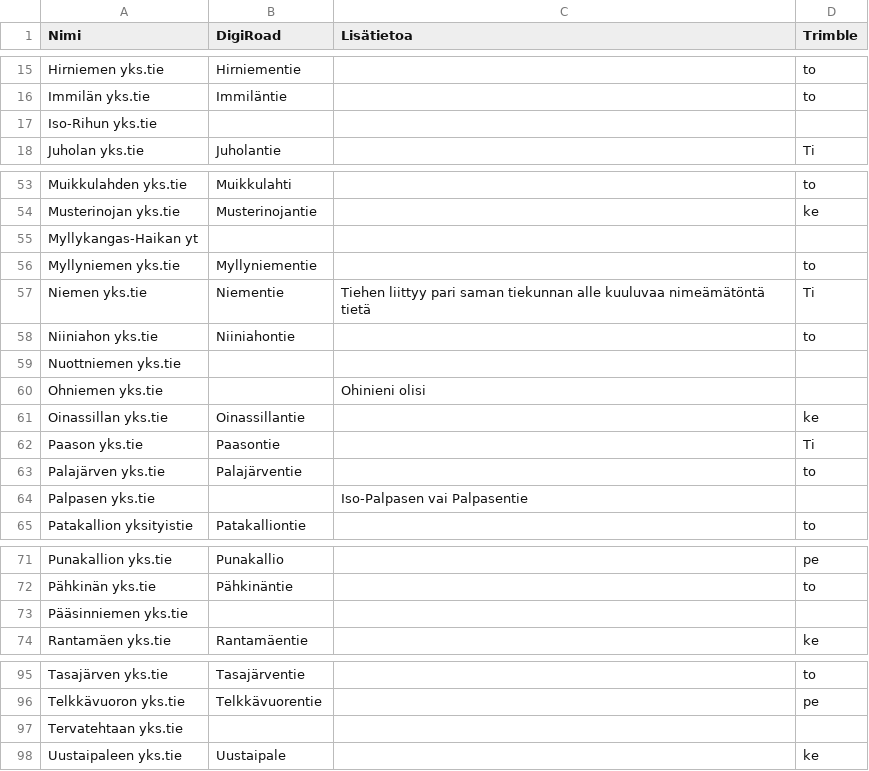
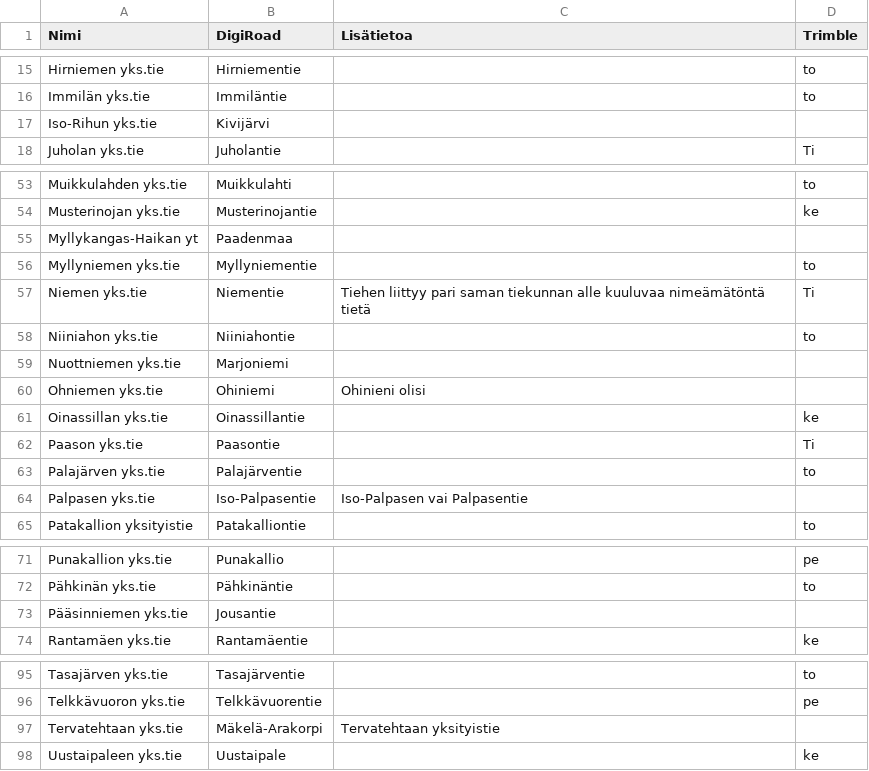
Before and after one commit to RaimoHaikari/paikkatieto, a CSV file: data/Yksityistiehakemukset.csv, drawn as a sheet; only a part is shown, gaps mark what is left out.

Commit message:
Update Yksityistiehakemukset.csv
Lisätty parit puuttuvat nimet..

```diff
--- a/data/Yksityistiehakemukset.csv
+++ b/data/Yksityistiehakemukset.csv
@@ -16,3 +16,3 @@ Hirniemen yks.tie,Hirniementie,,to
 Immilän yks.tie,Immiläntie,,to
-Iso-Rihun yks.tie,,,
+Iso-Rihun yks.tie,Kivijärvi,,
 Juholan yks.tie,Juholantie,,Ti
@@ -54,3 +54,3 @@ Muikkulahden yks.tie,Muikkulahti,,to
 Musterinojan yks.tie,Musterinojantie,,ke
-Myllykangas-Haikan yt,,,
+Myllykangas-Haikan yt,Paadenmaa,,
 Myllyniemen yks.tie,Myllyniementie,,to
@@ -58,4 +58,4 @@ Niemen yks.tie,Niementie,Tiehen liittyy pari saman tiekunnan alle kuuluvaa nime
 Niiniahon yks.tie,Niiniahontie,,to
-Nuottniemen yks.tie,,,
-Ohniemen yks.tie,,Ohinieni olisi,
+Nuottniemen yks.tie,Marjoniemi,,
+Ohniemen yks.tie,Ohiniemi,Ohinieni olisi,
 Oinassillan yks.tie,Oinassillantie,,ke
@@ -63,3 +63,3 @@ Paason yks.tie,Paasontie,,Ti
 Palajärven yks.tie,Palajärventie,,to
-Palpasen yks.tie,,Iso-Palpasen vai Palpasentie,
+Palpasen yks.tie,Iso-Palpasentie,Iso-Palpasen vai Palpasentie,
 Patakallion yksityistie,Patakalliontie,,to
@@ -72,3 +72,3 @@ Punakallion yks.tie,Punakallio,,pe
 Pähkinän yks.tie,Pähkinäntie,,to
-Pääsinniemen yks.tie,,,
+Pääsinniemen yks.tie,Jousantie,,
 Rantamäen yks.tie,Rantamäentie,,ke
@@ -96,3 +96,3 @@ Tasajärven yks.tie,Tasajärventie,,to
 Telkkävuoron yks.tie,Telkkävuorentie,,pe
-Tervatehtaan yks.tie,,,
+Tervatehtaan yks.tie,Mäkelä-Arakorpi,Tervatehtaan yksityistie,
 Uustaipaleen yks.tie,Uustaipale,,ke
```
